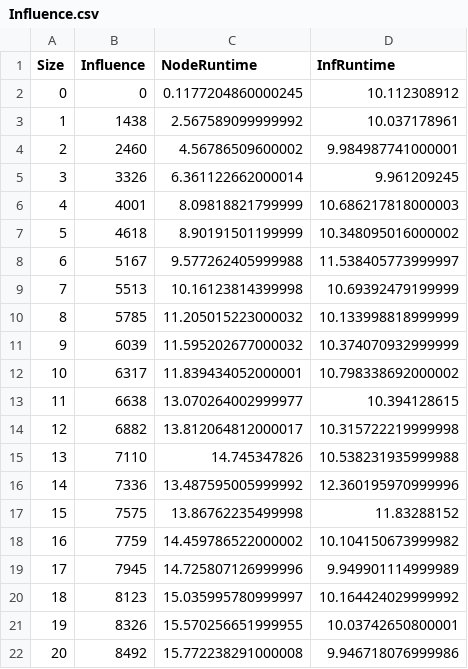
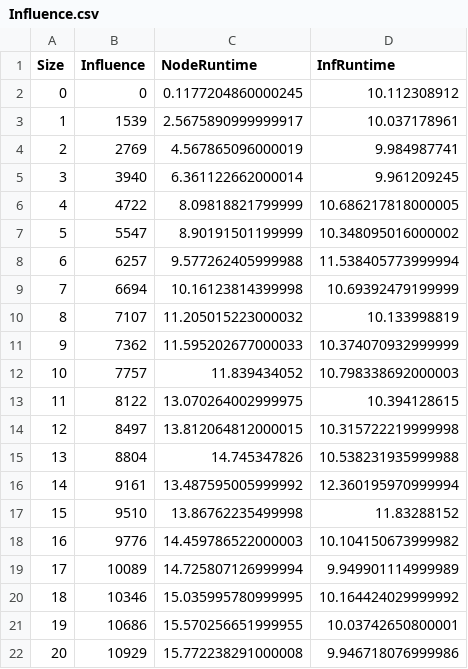
Before and after one commit to mfm92/Reproducibility_TopK, a CSV file: PageRank_output_Epinions_linear/Influence.csv, drawn as a sheet.

Commit message:
Updates influence files and greedy epinion results

```diff
--- a/PageRank_output_Epinions_linear/Influence.csv
+++ b/PageRank_output_Epinions_linear/Influence.csv
@@ -2,21 +2,21 @@ Size,Influence,NodeRuntime,InfRuntime
 0,0,0.1177204860000245,10.112308912
-1,1438,2.567589099999992,10.037178961
-2,2460,4.56786509600002,9.984987741000001
-3,3326,6.361122662000014,9.961209245
-4,4001,8.09818821799999,10.686217818000003
-5,4618,8.90191501199999,10.348095016000002
-6,5167,9.577262405999988,11.538405773999997
-7,5513,10.16123814399998,10.69392479199999
-8,5785,11.205015223000032,10.133998818999999
-9,6039,11.595202677000032,10.374070932999999
-10,6317,11.839434052000001,10.798338692000002
-11,6638,13.070264002999977,10.394128615
-12,6882,13.812064812000017,10.315722219999998
-13,7110,14.745347826,10.538231935999988
-14,7336,13.487595005999992,12.360195970999996
-15,7575,13.86762235499998,11.83288152
-16,7759,14.459786522000002,10.104150673999982
-17,7945,14.725807126999996,9.949901114999989
-18,8123,15.035995780999997,10.164424029999992
-19,8326,15.570256651999955,10.03742650800001
-20,8492,15.772238291000008,9.946718076999986
+1,1539,2.5675890999999917,10.037178961
+2,2769,4.567865096000019,9.984987741
+3,3940,6.361122662000014,9.961209245
+4,4722,8.09818821799999,10.686217818000005
+5,5547,8.90191501199999,10.348095016000002
+6,6257,9.577262405999988,11.538405773999994
+7,6694,10.16123814399998,10.69392479199999
+8,7107,11.205015223000032,10.133998819
+9,7362,11.595202677000033,10.374070932999999
+10,7757,11.839434052,10.798338692000003
+11,8122,13.070264002999975,10.394128615
+12,8497,13.812064812000015,10.315722219999998
+13,8804,14.745347826,10.538231935999988
+14,9161,13.487595005999992,12.360195970999994
+15,9510,13.86762235499998,11.83288152
+16,9776,14.459786522000003,10.104150673999982
+17,10089,14.725807126999994,9.949901114999989
+18,10346,15.035995780999995,10.164424029999992
+19,10686,15.570256651999955,10.03742650800001
+20,10929,15.772238291000008,9.946718076999986
```
Also changed, not shown: Degree_output_Epinions_linear/Influence.csv, Greedy++_output_Epinions_linear/Influence.csv, 13 other files.
